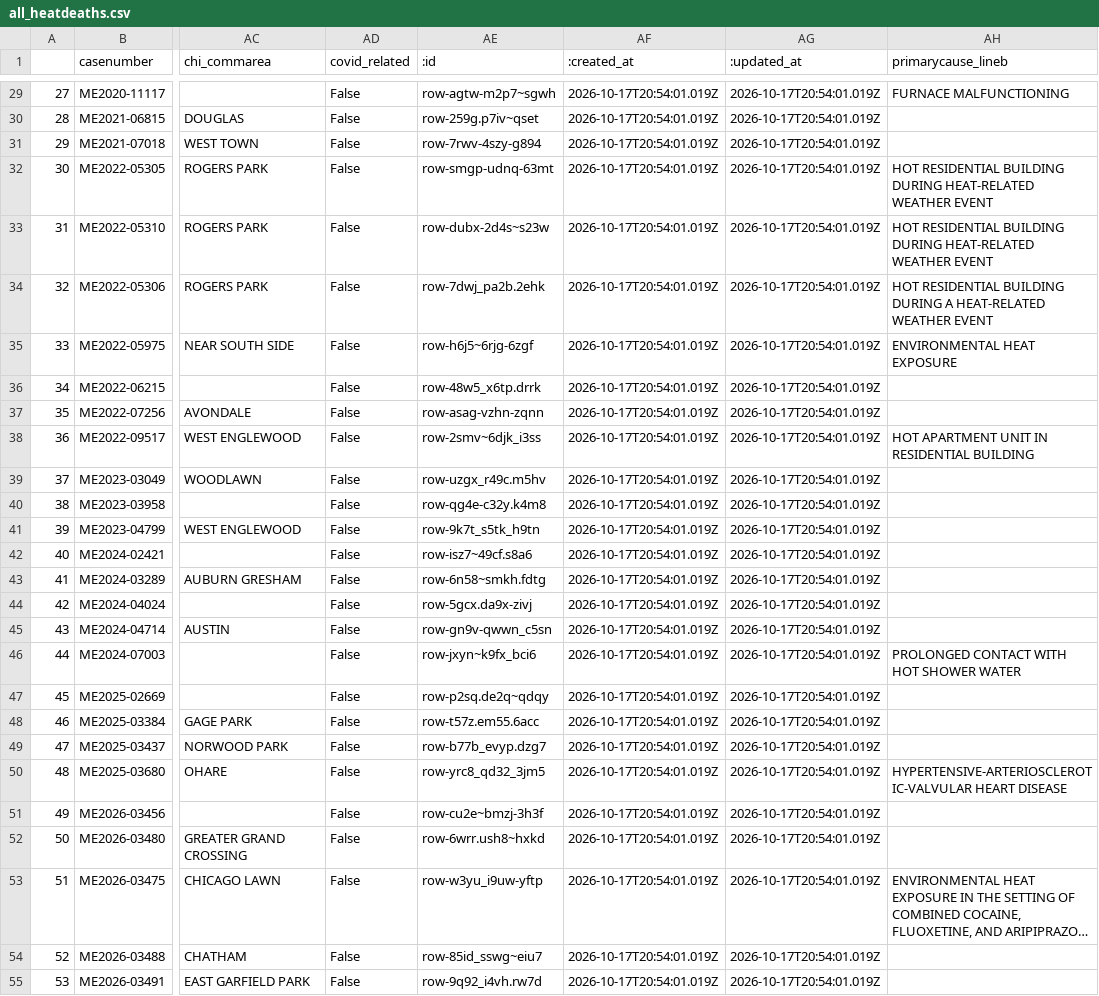
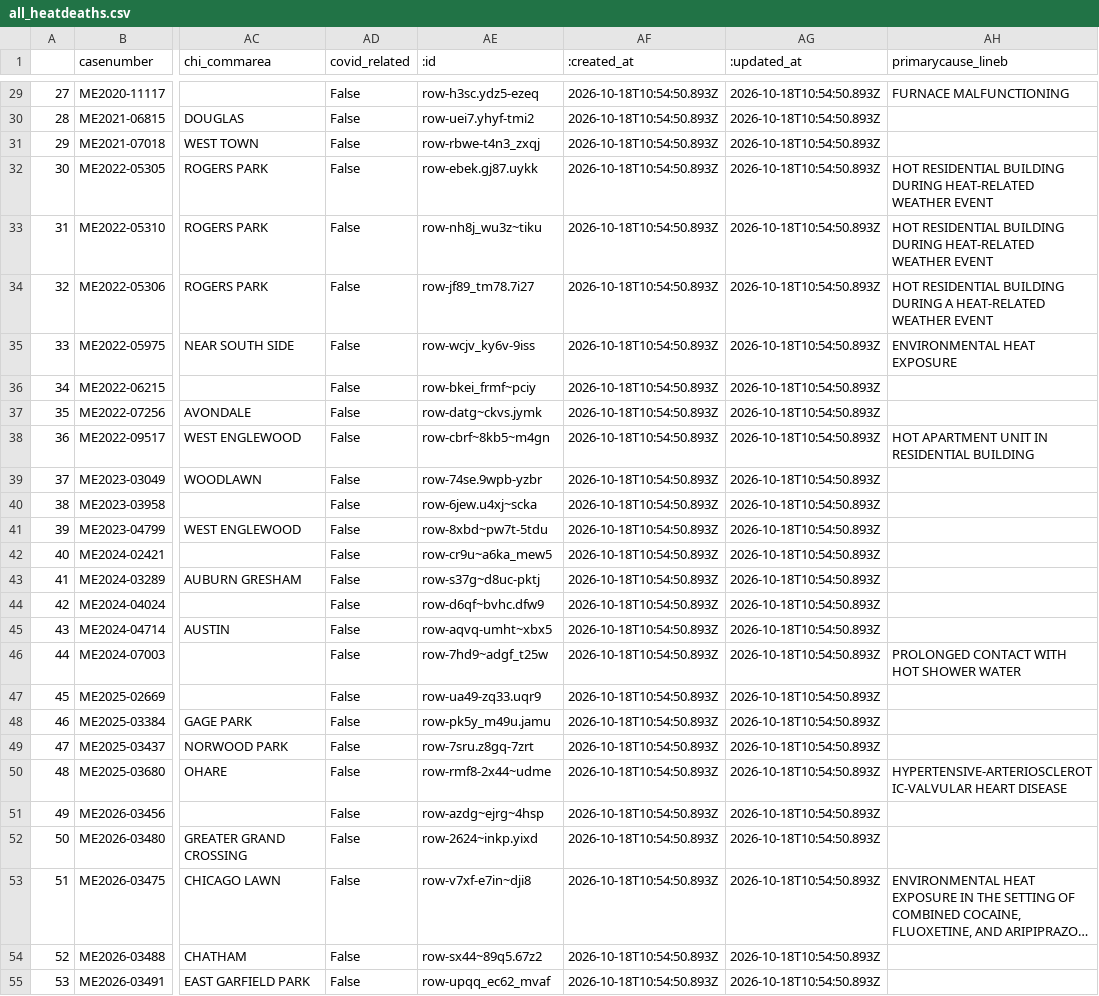
Before and after one commit to cam-rodriguez/cpm_heatbot, a CSV file: data/all_heatdeaths.csv, drawn as a sheet; only a part is shown, gaps mark what is left out; long unchanged cells end in …; the diff covers the shown part only; the diff names each change by its address in the sheet, - before the commit and + after, or states it on an @@ line.

```diff
--- a/data/all_heatdeaths.csv
+++ b/data/all_heatdeaths.csv
-AE29 (:id): row-agtw-m2p7~sgwh
+AE29 (:id): row-h3sc.ydz5-ezeq
-AF29:AF55 (:created_at): 2026-10-17T20:54:01.019Z
+AF29:AF55 (:created_at): 2026-10-18T10:54:50.893Z
-AG29:AG55 (:updated_at): 2026-10-17T20:54:01.019Z
+AG29:AG55 (:updated_at): 2026-10-18T10:54:50.893Z
-AE30 (:id): row-259g.p7iv~qset
+AE30 (:id): row-uei7.yhyf-tmi2
-AE31 (:id): row-7rwv-4szy-g894
+AE31 (:id): row-rbwe-t4n3_zxqj
-AE32 (:id): row-smgp-udnq-63mt
+AE32 (:id): row-ebek.gj87.uykk
-AE33 (:id): row-dubx-2d4s~s23w
+AE33 (:id): row-nh8j_wu3z~tiku
-AE34 (:id): row-7dwj_pa2b.2ehk
+AE34 (:id): row-jf89_tm78.7i27
-AE35 (:id): row-h6j5~6rjg-6zgf
+AE35 (:id): row-wcjv_ky6v-9iss
-AE36 (:id): row-48w5_x6tp.drrk
+AE36 (:id): row-bkei_frmf~pciy
-AE37 (:id): row-asag-vzhn-zqnn
+AE37 (:id): row-datg~ckvs.jymk
-AE38 (:id): row-2smv~6djk_i3ss
+AE38 (:id): row-cbrf~8kb5~m4gn
-AE39 (:id): row-uzgx_r49c.m5hv
+AE39 (:id): row-74se.9wpb-yzbr
-AE40 (:id): row-qg4e-c32y.k4m8
+AE40 (:id): row-6jew.u4xj~scka
-AE41 (:id): row-9k7t_s5tk_h9tn
+AE41 (:id): row-8xbd~pw7t-5tdu
-AE42 (:id): row-isz7~49cf.s8a6
+AE42 (:id): row-cr9u~a6ka_mew5
-AE43 (:id): row-6n58~smkh.fdtg
+AE43 (:id): row-s37g~d8uc-pktj
-AE44 (:id): row-5gcx.da9x-zivj
+AE44 (:id): row-d6qf~bvhc.dfw9
-AE45 (:id): row-gn9v-qwwn_c5sn
+AE45 (:id): row-aqvq-umht~xbx5
-AE46 (:id): row-jxyn~k9fx_bci6
+AE46 (:id): row-7hd9~adgf_t25w
-AE47 (:id): row-p2sq.de2q~qdqy
+AE47 (:id): row-ua49-zq33.uqr9
-AE48 (:id): row-t57z.em55.6acc
+AE48 (:id): row-pk5y_m49u.jamu
-AE49 (:id): row-b77b_evyp.dzg7
+AE49 (:id): row-7sru.z8gq-7zrt
-AE50 (:id): row-yrc8_qd32_3jm5
+AE50 (:id): row-rmf8-2x44~udme
-AE51 (:id): row-cu2e~bmzj-3h3f
+AE51 (:id): row-azdg~ejrg~4hsp
-AE52 (:id): row-6wrr.ush8~hxkd
+AE52 (:id): row-2624~inkp.yixd
-AE53 (:id): row-w3yu_i9uw-yftp
+AE53 (:id): row-v7xf-e7in~dji8
-AE54 (:id): row-85id_sswg~eiu7
+AE54 (:id): row-sx44~89q5.67z2
-AE55 (:id): row-9q92_i4vh.rw7d
+AE55 (:id): row-upqq_ec62_mvaf
```
Also changed, not shown: 108 edited cells elsewhere in this file, data/archive/lastversion.csv, data/today_heatdeaths.csv.
